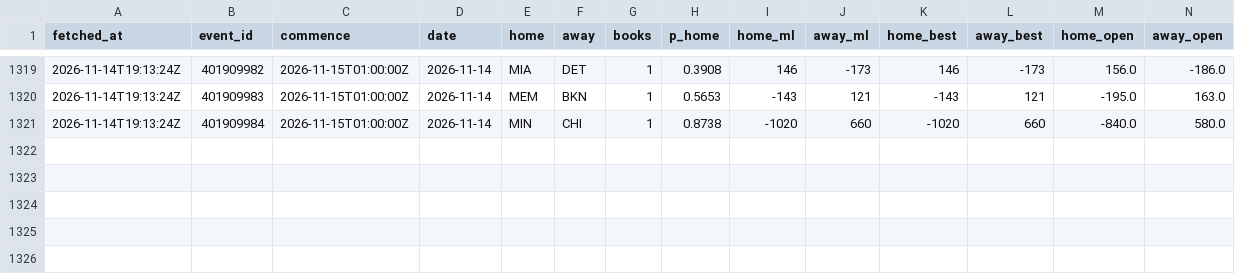
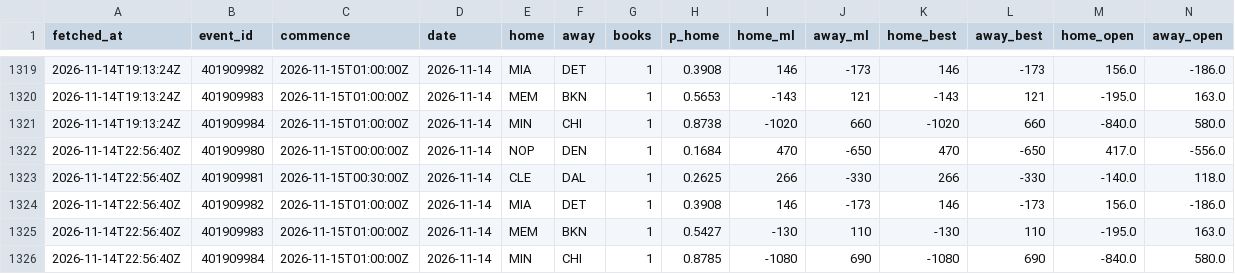
Before and after one commit to eseto9/NBA-Model, a CSV file: log/odds.csv, drawn as a sheet; only a part is shown, gaps mark what is left out; rows hold the shown columns only; the diff names each change by its address in the sheet, - before the commit and + after, or states it on an @@ line.

```diff
--- a/log/odds.csv
+++ b/log/odds.csv
+row 1322: 2026-11-14T22:56:40Z | 401909980 | 2026-11-15T00:00:00Z | 2026-11-14 | NOP | DEN | 1 | 0.1684 | 470 | -650 | 470 | -650 | 417.0 | -556.0
+row 1323: 2026-11-14T22:56:40Z | 401909981 | 2026-11-15T00:30:00Z | 2026-11-14 | CLE | DAL | 1 | 0.2625 | 266 | -330 | 266 | -330 | -140.0 | 118.0
+row 1324: 2026-11-14T22:56:40Z | 401909982 | 2026-11-15T01:00:00Z | 2026-11-14 | MIA | DET | 1 | 0.3908 | 146 | -173 | 146 | -173 | 156.0 | -186.0
+row 1325: 2026-11-14T22:56:40Z | 401909983 | 2026-11-15T01:00:00Z | 2026-11-14 | MEM | BKN | 1 | 0.5427 | -130 | 110 | -130 | 110 | -195.0 | 163.0
+row 1326: 2026-11-14T22:56:40Z | 401909984 | 2026-11-15T01:00:00Z | 2026-11-14 | MIN | CHI | 1 | 0.8785 | -1080 | 690 | -1080 | 690 | -840.0 | 580.0
```
Also changed, not shown: 2 other files.
